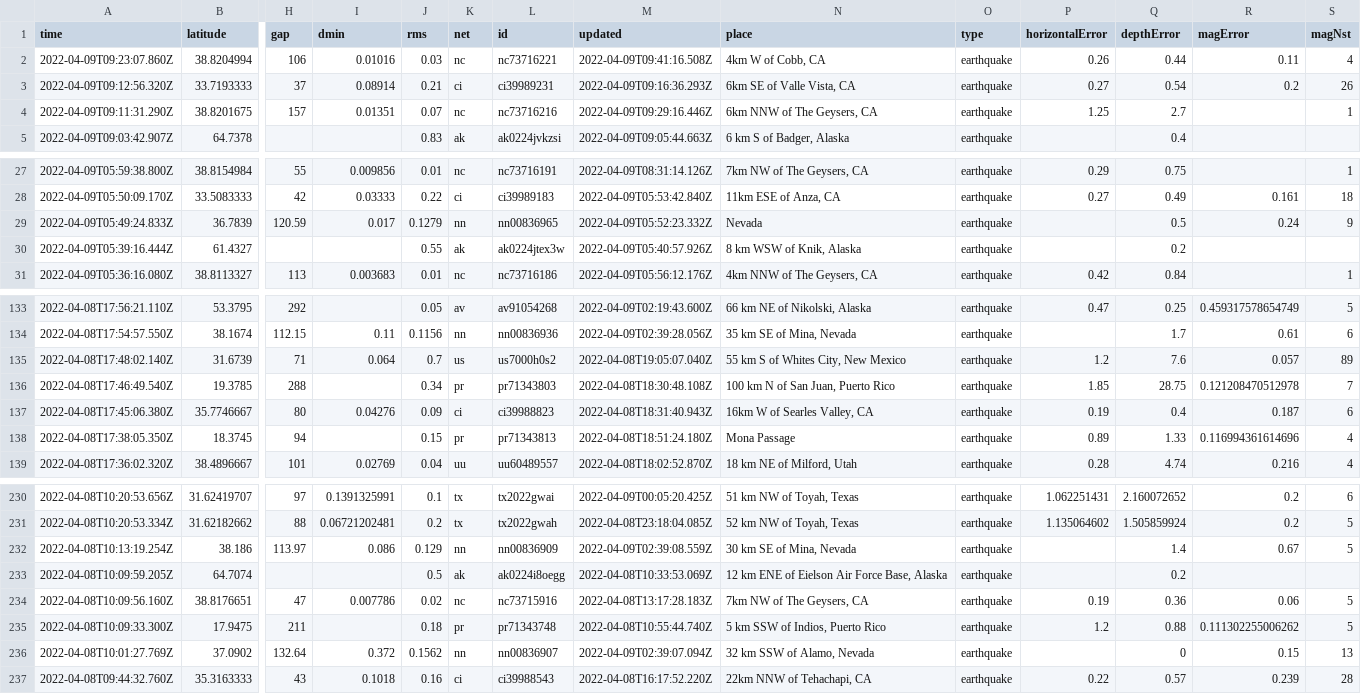
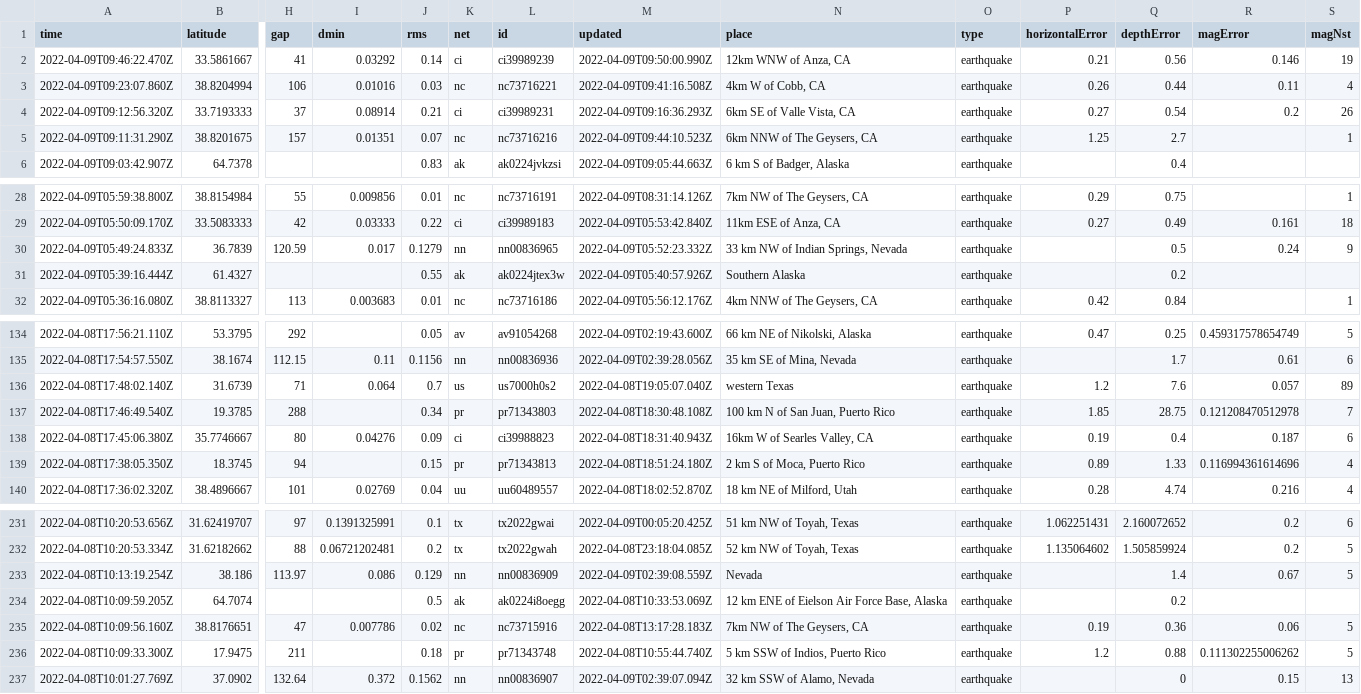
Before and after one commit to jemmastephenson/my-data-robot, a CSV file: usgs_current.csv, drawn as a sheet; only a part is shown, gaps mark what is left out; removed rows and columns are numbered as before the commit, all else as after; rows hold the shown columns only; the diff covers the shown part only; the diff names each change by its address in the sheet, - before the commit and + after, or states it on an @@ line.

```diff
--- a/usgs_current.csv
+++ b/usgs_current.csv
+row 2: 2022-04-09T09:46:22.470Z | 33.5861667 | 41 | 0.03292 | 0.14 | ci | ci39989239 | 2022-04-09T09:50:00.990Z | 12km WNW of Anza, CA | earthquake | 0.21 | 0.56 | 0.146 | 19
-M5 (updated): 2022-04-09T09:29:16.446Z
+M5 (updated): 2022-04-09T09:44:10.523Z
-N30 (place): Nevada
+N30 (place): 33 km NW of Indian Springs, Nevada
-N31 (place): 8 km WSW of Knik, Alaska
+N31 (place): Southern Alaska
-N136 (place): 55 km S of Whites City, New Mexico
+N136 (place): western Texas
-N139 (place): Mona Passage
+N139 (place): 2 km S of Moca, Puerto Rico
-N233 (place): 30 km SE of Mina, Nevada
+N233 (place): Nevada
-row 237: 2022-04-08T09:44:32.760Z | 35.3163333 | 43 | 0.1018 | 0.16 | ci | ci39988543 | 2022-04-08T16:17:52.220Z | 22km NNW of Tehachapi, CA | earthquake | 0.22 | 0.57 | 0.239 | 28
```
Also changed, not shown: 8 edited cells elsewhere in this file.
